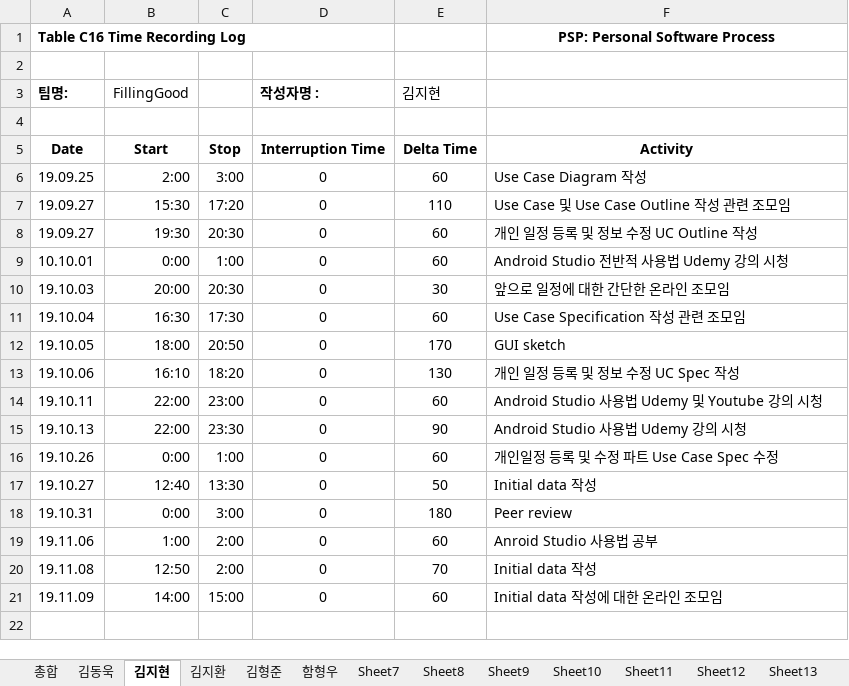
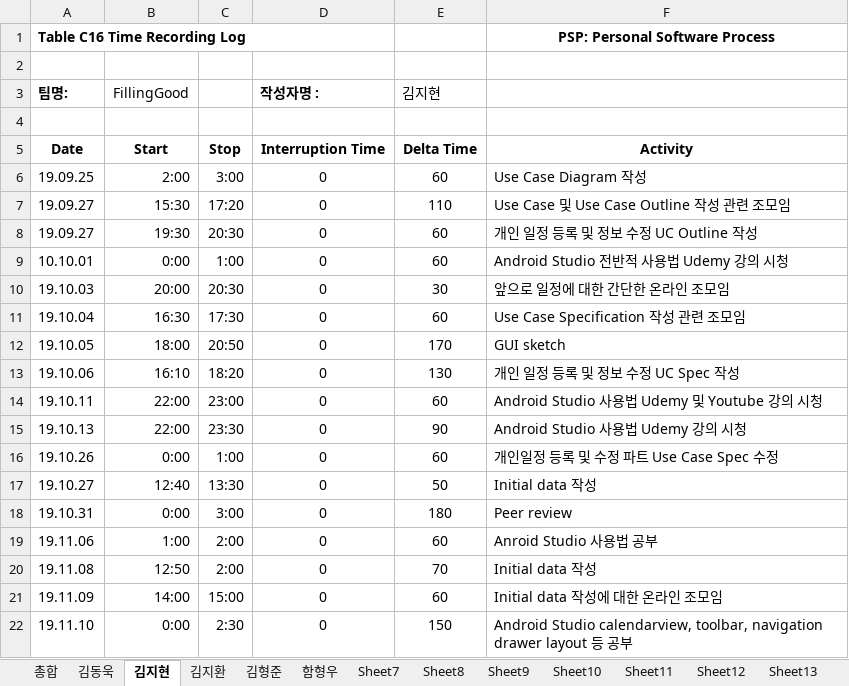
Before and after one commit to 7hong13/FillingGood, an Excel workbook: 4팀_PSP_Sheet.xlsx, sheet 김지현, drawn as a sheet; values as stored, in another font and other column widths than the file's, no borders; the diff names each change by its address in the sheet, - before the commit and + after, or states it on an @@ line.

Commit message:
11.10 PSP(김지현) 수정

```diff
--- a/4팀_PSP_Sheet.xlsx (sheet 김지현)
+++ b/4팀_PSP_Sheet.xlsx (sheet 김지현)
+row 22: 19.11.10 | 0:00 | 2:30 | 0 | 150 | Android Studio calendarview, toolbar, navigation drawer layout 등 공부
```
